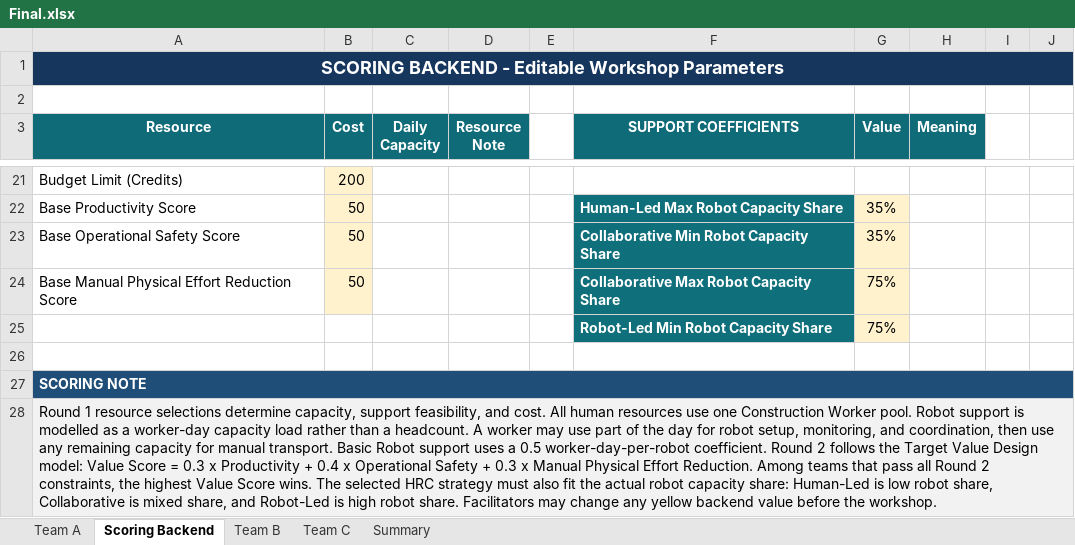
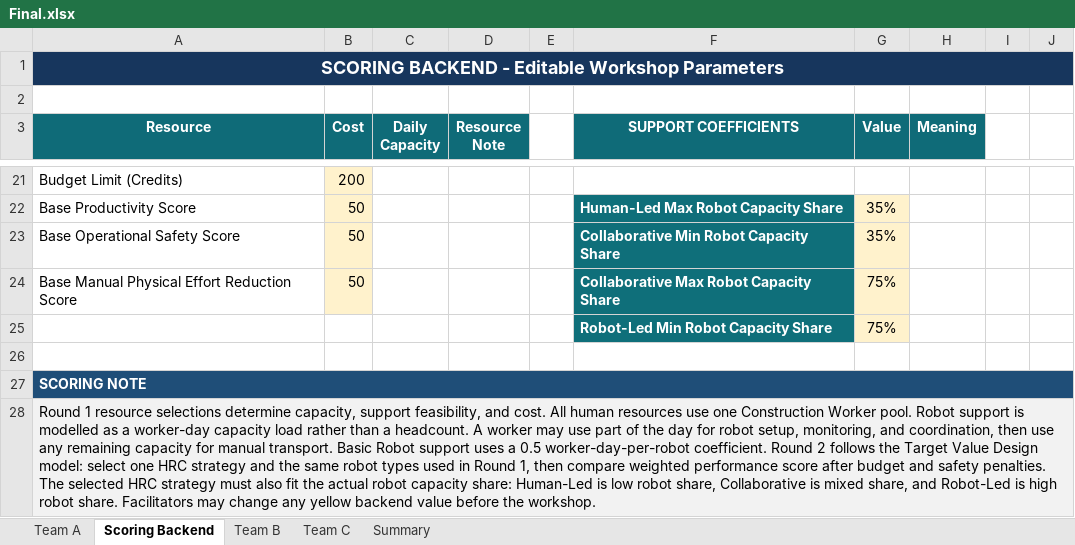
Before and after one commit to xuLily9/Target_game, an Excel workbook: Final.xlsx, sheet Scoring Backend, drawn as a sheet; only a part is shown, gaps mark what is left out; values as stored, in another font and other column widths than the file's, no borders; charts and pictures not drawn; the diff names each change by its address in the sheet, - before the commit and + after, or states it on an @@ line.

```diff
--- a/Final.xlsx (sheet Scoring Backend)
+++ b/Final.xlsx (sheet Scoring Backend)
-A28 (Resource): …Design model: Value Score = 0.3 x Productivity + 0.4 x Operational Safety + 0.3 x Manual Physical Effort Reduction. Among teams that pass all Round 2 constraints, the highest Value Score wins. The selected…
+A28 (Resource): …Design model: select one HRC strategy and the same robot types used in Round 1, then compare weighted performance score after budget and safety penalties. The selected…
```
Also changed, not shown: sheet Team A, sheet Summary, sheet Team B, sheet Team C, formulas that keep their value, charts or pictures, 4 other files.
